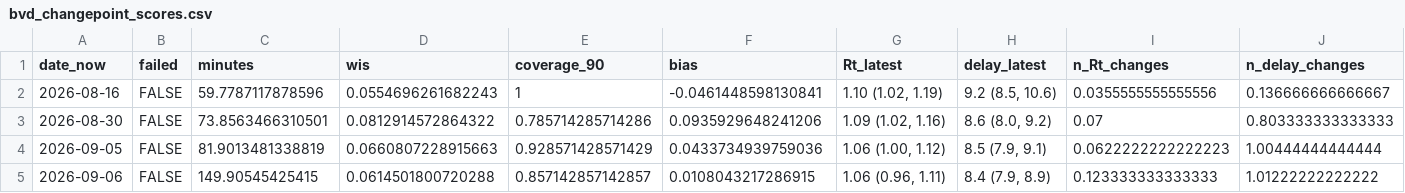
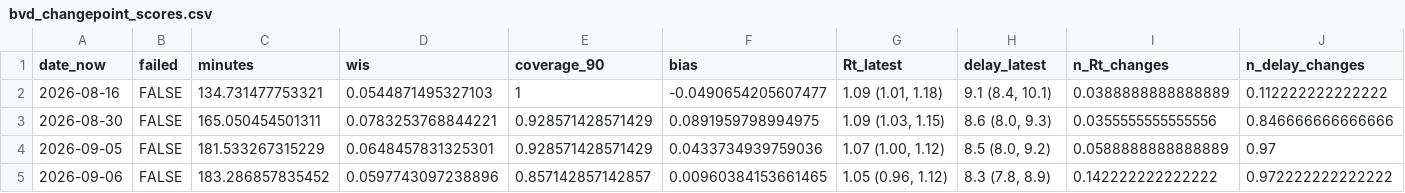
Before and after one commit to ben18785/incidenceinflation_2.0_paper, a CSV file: outputs/bvd_changepoint_scores.csv, drawn as a sheet; only a part is shown; the diff covers the shown part only.

```diff
--- a/outputs/bvd_changepoint_scores.csv
+++ b/outputs/bvd_changepoint_scores.csv
@@ -1,5 +1,5 @@
 "date_now","failed","minutes","wis","coverage_90","bias","Rt_latest","delay_latest","n_Rt_changes","n_delay_changes"
-2026-08-16,FALSE,59.7787117878596,0.0554696261682243,1,-0.0461448598130841,"1.10 (1.02, 1.19)","9.2 (8.5, 10.6)",0.0355555555555556,0.136666666666667
-2026-08-30,FALSE,73.8563466310501,0.0812914572864322,0.785714285714286,0.0935929648241206,"1.09 (1.02, 1.16)","8.6 (8.0, 9.2)",0.07,0.803333333333333
-2026-09-05,FALSE,81.9013481338819,0.0660807228915663,0.928571428571429,0.0433734939759036,"1.06 (1.00, 1.12)","8.5 (7.9, 9.1)",0.0622222222222223,1.00444444444444
-2026-09-06,FALSE,149.90545425415,0.0614501800720288,0.857142857142857,0.0108043217286915,"1.06 (0.96, 1.11)","8.4 (7.9, 8.9)",0.123333333333333,1.01222222222222
+2026-08-16,FALSE,134.731477753321,0.0544871495327103,1,-0.0490654205607477,"1.09 (1.01, 1.18)","9.1 (8.4, 10.1)",0.0388888888888889,0.112222222222222
+2026-08-30,FALSE,165.050454501311,0.0783253768844221,0.928571428571429,0.0891959798994975,"1.09 (1.03, 1.15)","8.6 (8.0, 9.3)",0.0355555555555556,0.846666666666666
+2026-09-05,FALSE,181.533267315229,0.0648457831325301,0.928571428571429,0.0433734939759036,"1.07 (1.00, 1.12)","8.5 (8.0, 9.2)",0.0588888888888889,0.97
+2026-09-06,FALSE,183.286857835452,0.0597743097238896,0.857142857142857,0.00960384153661465,"1.05 (0.96, 1.12)","8.3 (7.8, 8.9)",0.142222222222222,0.972222222222222
```
Also changed, not shown: 14 edited cells elsewhere in this file, outputs/bvd_changepoint_checks.csv, outputs/bvd_changepoint_diagnostics.csv, 11 other files.
